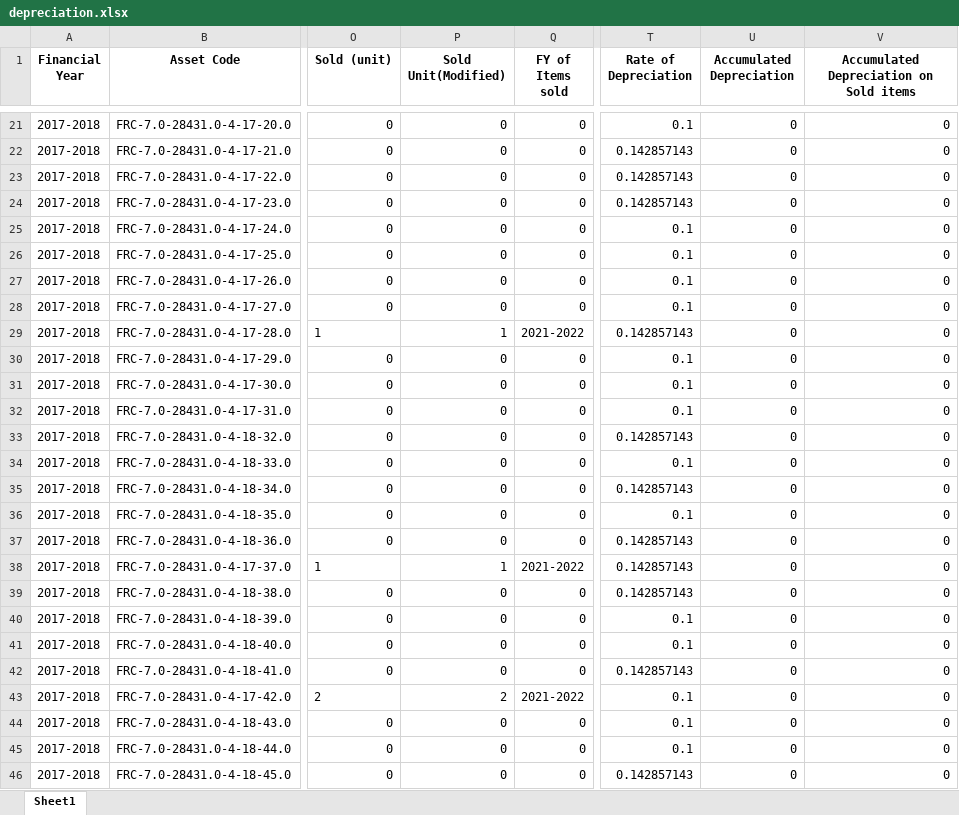
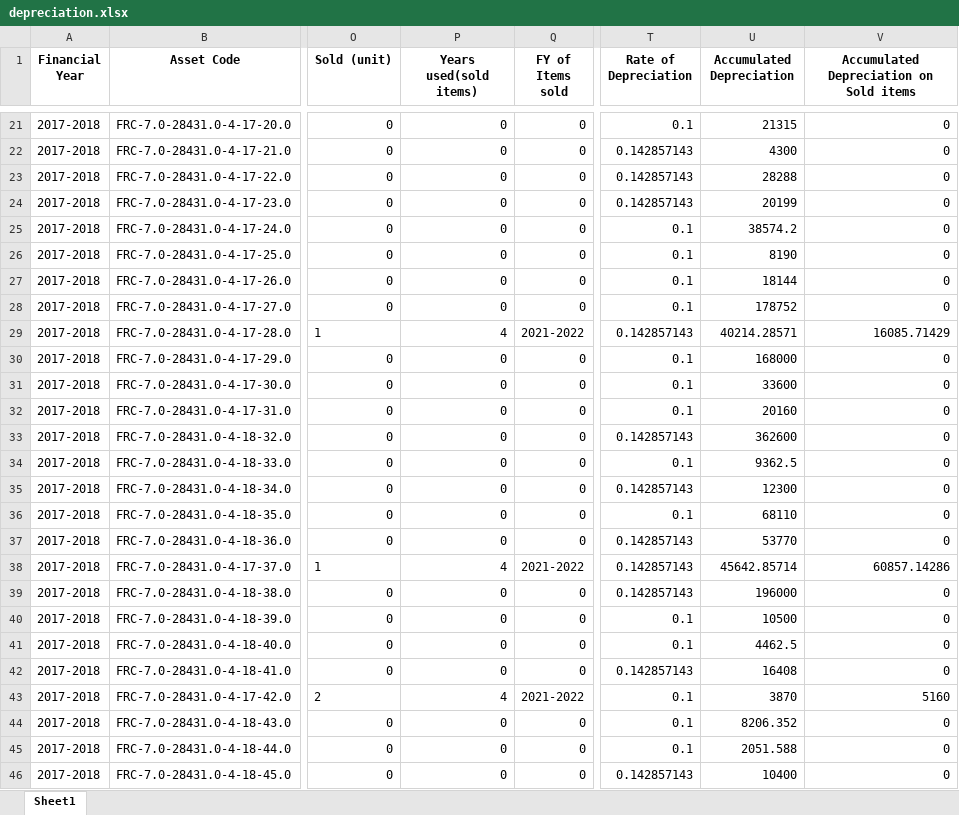
Before and after one commit to ANIKFRCBD/AFAR_NEW_VERSION, an Excel workbook: afar_project/csv_path/sample/depreciation.xlsx, sheet Sheet1, drawn as a sheet; only a part is shown, gaps mark what is left out; values as stored, in another font and other column widths than the file's, no borders; the diff covers the shown part only; the diff names each change by its address in the sheet, - before the commit and + after, or states it on an @@ line.

```diff
--- a/afar_project/csv_path/sample/depreciation.xlsx (sheet Sheet1)
+++ b/afar_project/csv_path/sample/depreciation.xlsx (sheet Sheet1)
-P1: Sold Unit(Modified)
+P1: Years used(sold items)
-U21 (Accumulated Depreciation): 0
+U21 (Accumulated Depreciation): 21315
-U22 (Accumulated Depreciation): 0
+U22 (Accumulated Depreciation): 4300
-U23 (Accumulated Depreciation): 0
+U23 (Accumulated Depreciation): 28288
-U24 (Accumulated Depreciation): 0
+U24 (Accumulated Depreciation): 20199
-U25 (Accumulated Depreciation): 0
+U25 (Accumulated Depreciation): 38574.2
-U26 (Accumulated Depreciation): 0
+U26 (Accumulated Depreciation): 8190
-U27 (Accumulated Depreciation): 0
+U27 (Accumulated Depreciation): 18144
-U28 (Accumulated Depreciation): 0
+U28 (Accumulated Depreciation): 178752
-P29 (Years used(sold items)): 1
+P29 (Years used(sold items)): 4
-U29 (Accumulated Depreciation): 0
+U29 (Accumulated Depreciation): 40214.28571
-V29: 0
+V29: 16085.71429
-U30 (Accumulated Depreciation): 0
+U30 (Accumulated Depreciation): 168000
-U31 (Accumulated Depreciation): 0
+U31 (Accumulated Depreciation): 33600
-U32 (Accumulated Depreciation): 0
+U32 (Accumulated Depreciation): 20160
-U33 (Accumulated Depreciation): 0
+U33 (Accumulated Depreciation): 362600
-U34 (Accumulated Depreciation): 0
+U34 (Accumulated Depreciation): 9362.5
-U35 (Accumulated Depreciation): 0
+U35 (Accumulated Depreciation): 12300
-U36 (Accumulated Depreciation): 0
+U36 (Accumulated Depreciation): 68110
-U37 (Accumulated Depreciation): 0
+U37 (Accumulated Depreciation): 53770
-P38 (Years used(sold items)): 1
+P38 (Years used(sold items)): 4
-U38 (Accumulated Depreciation): 0
+U38 (Accumulated Depreciation): 45642.85714
-V38: 0
+V38: 60857.14286
-U39 (Accumulated Depreciation): 0
+U39 (Accumulated Depreciation): 196000
-U40 (Accumulated Depreciation): 0
+U40 (Accumulated Depreciation): 10500
-U41 (Accumulated Depreciation): 0
+U41 (Accumulated Depreciation): 4462.5
-U42 (Accumulated Depreciation): 0
+U42 (Accumulated Depreciation): 16408
-P43 (Years used(sold items)): 2
+P43 (Years used(sold items)): 4
-U43 (Accumulated Depreciation): 0
+U43 (Accumulated Depreciation): 3870
-V43: 0
+V43: 5160
-U44 (Accumulated Depreciation): 0
+U44 (Accumulated Depreciation): 8206.352
-U45 (Accumulated Depreciation): 0
+U45 (Accumulated Depreciation): 2051.588
-U46 (Accumulated Depreciation): 0
+U46 (Accumulated Depreciation): 10400
```
Also changed, not shown: 349 edited cells elsewhere in this sheet, afar_project/csv_path/sample/asset_register.xlsx, 3 other files.
